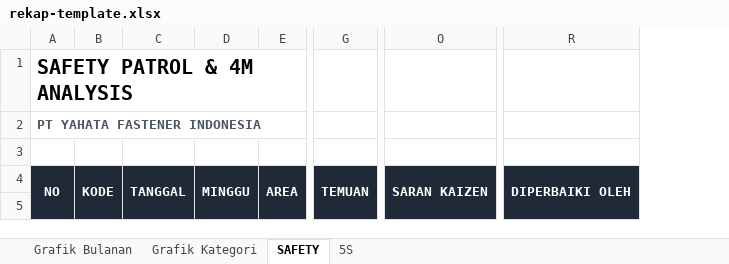
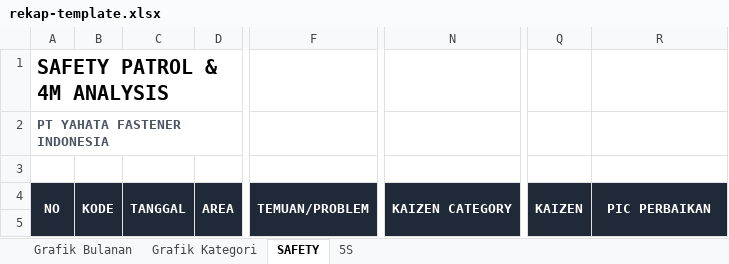
Before and after one commit to BayuAdee/Safety-Patrol, an Excel workbook: public/rekap-template.xlsx, sheet SAFETY, drawn as a sheet; only a part is shown, gaps mark what is left out; values as stored, in another font and other column widths than the file's, no borders; charts and pictures not drawn; removed rows and columns are numbered as before the commit, all else as after; the diff names each change by its address in the sheet, - before the commit and + after, or states it on an @@ line.

```diff
--- a/public/rekap-template.xlsx (sheet SAFETY)
+++ b/public/rekap-template.xlsx (sheet SAFETY)
-column D, row 4: MINGGU
-column G, row 4: TEMUAN
+column F, row 4: TEMUAN/PROBLEM
-column O, row 4: SARAN KAIZEN
+column N, row 4: KAIZEN CATEGORY
+column Q, row 4: KAIZEN
-R4: DIPERBAIKI OLEH
+R4: PIC PERBAIKAN
```
Also changed, not shown: sheet 5S, charts or pictures, 16 other files.
